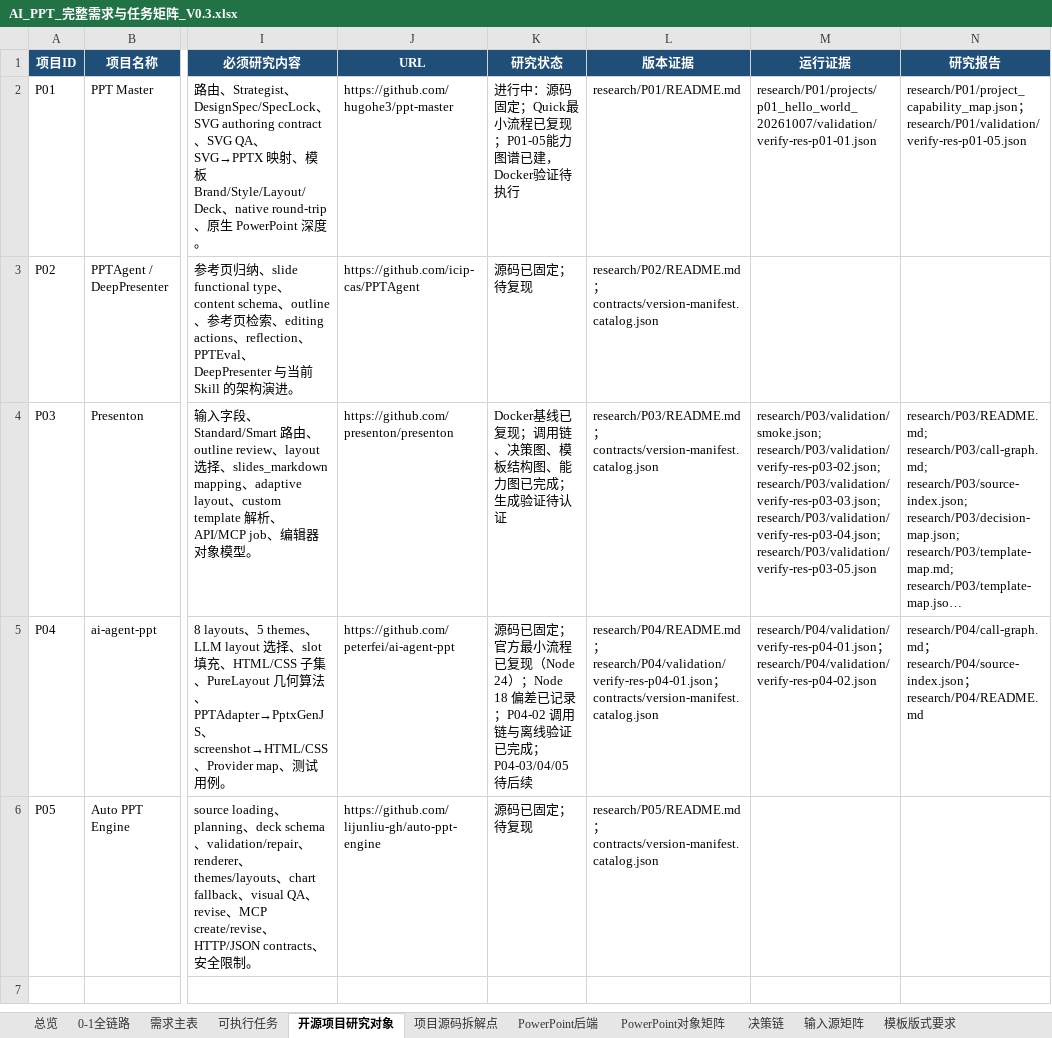
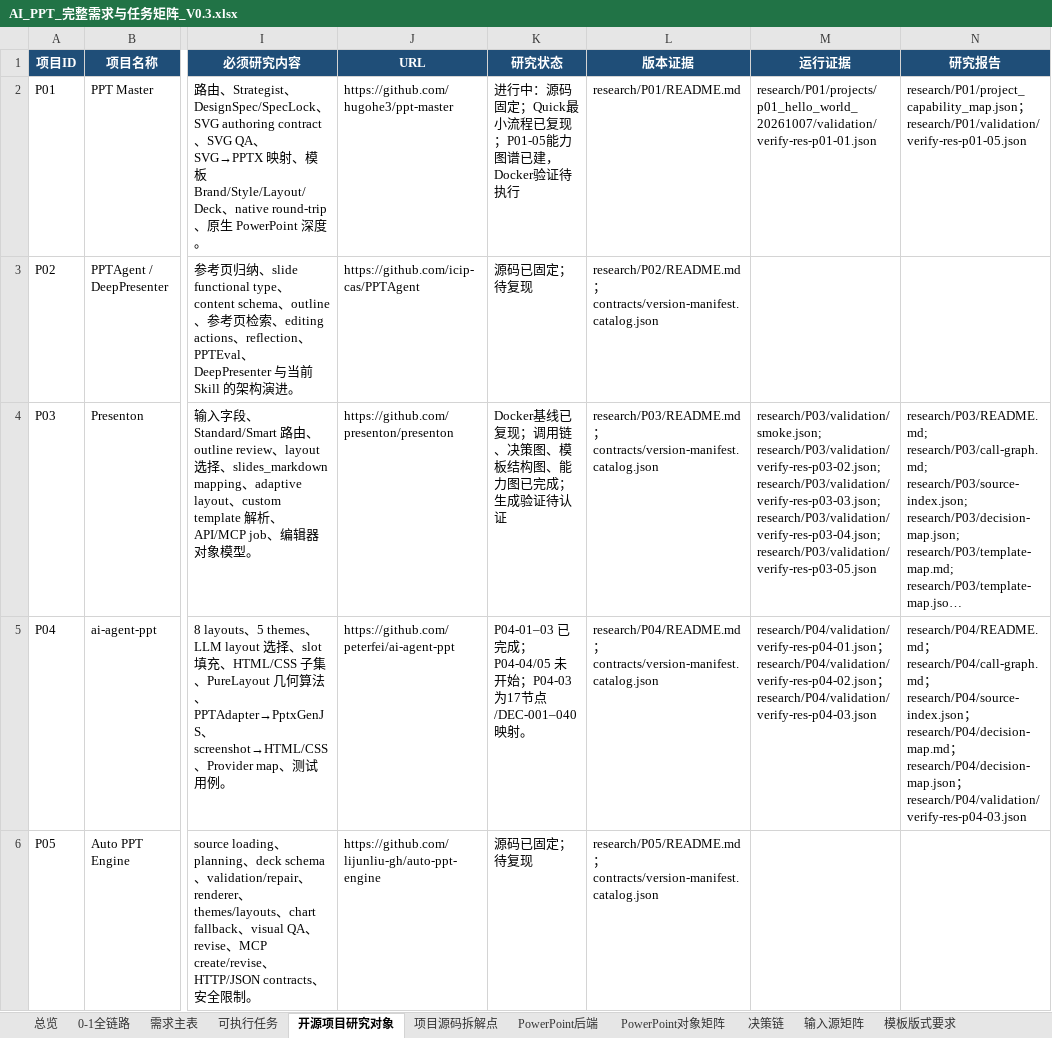
Before and after one commit to XXYoLoong/YoloongPPT, an Excel workbook: AI_PPT_完整需求与任务矩阵_V0.3.xlsx, sheet 开源项目研究对象, drawn as a sheet; only a part is shown, gaps mark what is left out; long unchanged cells end in …; values as stored, in another font and other column widths than the file's, no borders; conditional formats and table styles not drawn; the diff names each change by its address in the sheet, - before the commit and + after, or states it on an @@ line.

```diff
--- a/AI_PPT_完整需求与任务矩阵_V0.3.xlsx (sheet 开源项目研究对象)
+++ b/AI_PPT_完整需求与任务矩阵_V0.3.xlsx (sheet 开源项目研究对象)
-K5 (研究状态): 源码已固定；官方最小流程已复现（Node 24）；Node 18 偏差已记录；P04-02 调用链与离线验证已完成；P04-03/04/05 待后续
+K5 (研究状态): P04-01–03 已完成；P04-04/05 未开始；P04-03 为17节点/DEC-001–040映射。
-L5 (版本证据): research/P04/README.md；research/P04/validation/verify-res-p04-01.json；contracts/version-manifest.catalog.json
+L5 (版本证据): research/P04/README.md；contracts/version-manifest.catalog.json
-M5 (运行证据): …；research/P04/validation/verify-res-p04-02.json
+M5 (运行证据): …；research/P04/validation/verify-res-p04-02.json；research/P04/validation/verify-res-p04-03.json
-N5 (研究报告): research/P04/call-graph.md；research/P04/source-index.json；research/P04/README.md
+N5 (研究报告): research/P04/README.md；research/P04/call-graph.md；research/P04/source-index.json；research/P04/decision-map.md；research/P04/decision-map.json；research/P04/validation/verify-res-p04-03.json
```
Also changed, not shown: sheet 可执行任务, sheet 需求主表, sheet 总览, charts or pictures, 9 other files.
